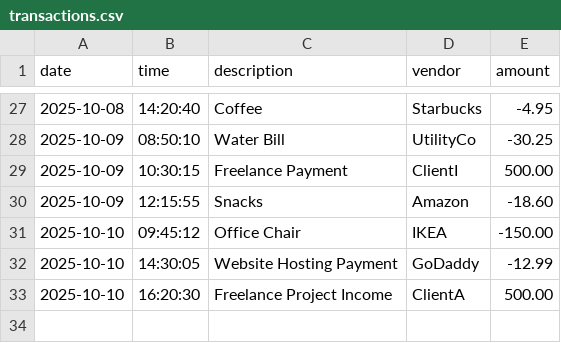
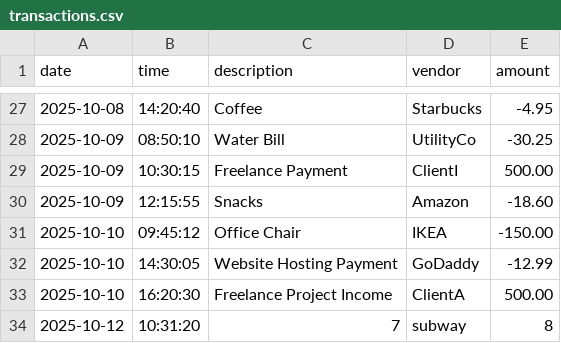
Before and after one commit to mrdelonbobb-art/Capstone1, a CSV file: transactions.csv, drawn as a sheet; only a part is shown, gaps mark what is left out; the diff names each change by its address in the sheet, - before the commit and + after, or states it on an @@ line.

Commit message:
third

```diff
--- a/transactions.csv
+++ b/transactions.csv
+row 34: 2025-10-12 | 10:31:20 | 7 | subway | 8
```
